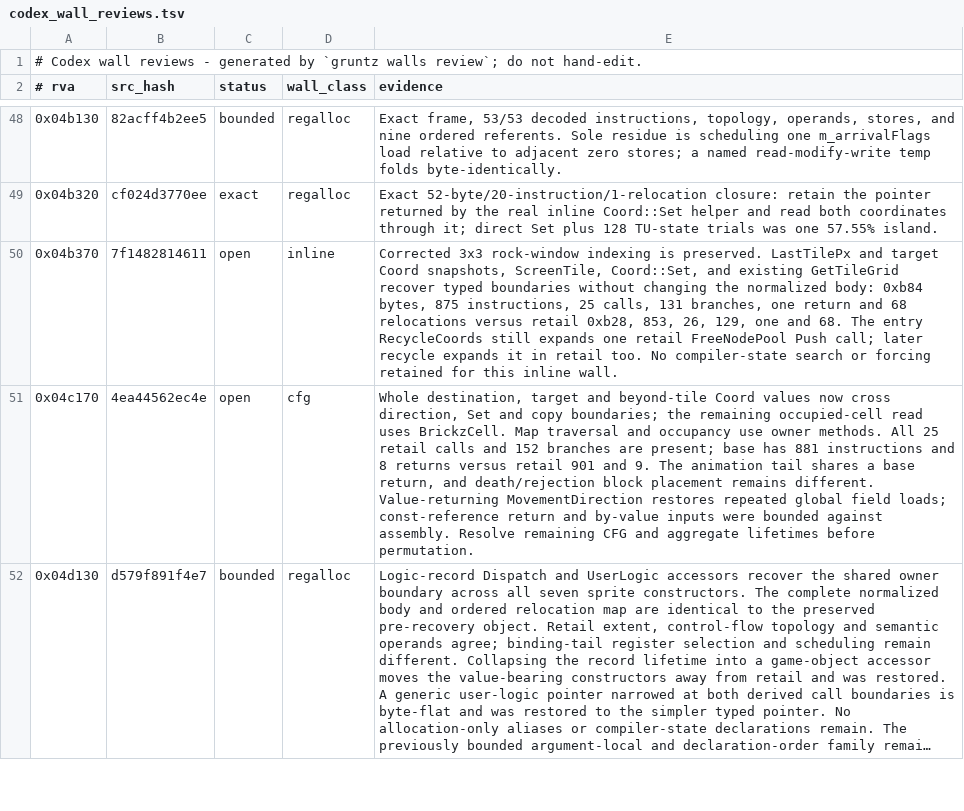
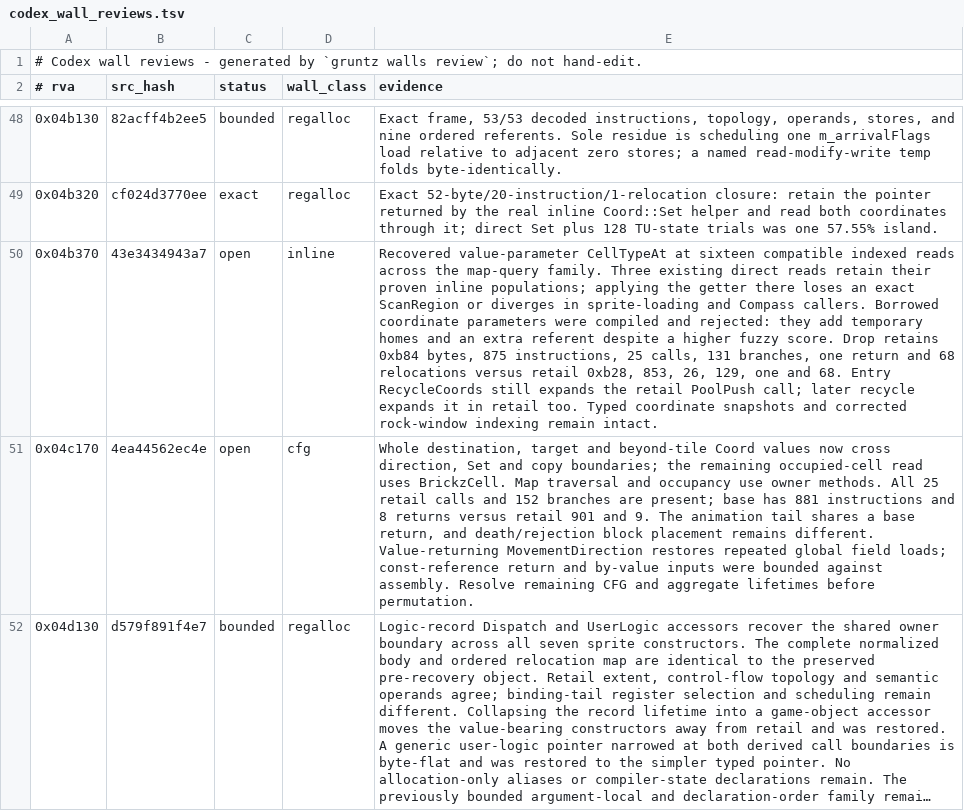
Before and after one commit to sushi-shi/gruntz-decomp, a TSV file: config/codex_wall_reviews.tsv, drawn as a sheet; only a part is shown, gaps mark what is left out; long unchanged cells end in …; the diff names each change by its address in the sheet, - before the commit and + after, or states it on an @@ line.

Commit message:
match: recover map cell type query boundary

```diff
--- a/config/codex_wall_reviews.tsv
+++ b/config/codex_wall_reviews.tsv
-B50 (src_hash): 7f1482814611
+B50 (src_hash): 43e3434943a7
-E50 (evidence): Corrected 3x3 rock-window indexing is preserved. LastTilePx and target Coord snapshots, ScreenTile, Coord::Set, and existing GetTileGrid recover typed boundaries without changing the normalized body: 0xb84 bytes, 875 instructions, 25 calls, 131 branches, one return and 68 relocations versus retail 0xb28, 853, 26, 129, one and 68. The entry RecycleCoords still expands one retail FreeNodePool Push call; later recycle expands it in retail too. No compiler-state search or forcing retained for this inline wall.
+E50 (evidence): Recovered value-parameter CellTypeAt at sixteen compatible indexed reads across the map-query family. Three existing direct reads retain their proven inline populations; applying the getter there loses an exact ScanRegion or diverges in sprite-loading and Compass callers. Borrowed coordinate parameters were compiled and rejected: they add temporary homes and an extra referent despite a higher fuzzy score. Drop retains 0xb84 bytes, 875 instructions, 25 calls, 131 branches, one return and 68 relocations versus retail 0xb28, 853, 26, 129, one and 68. Entry RecycleCoords still expands the retail PoolPush call; later recycle expands it in retail too. Typed coordinate snapshots and corrected rock-window indexing remain intact.
```
Also changed, not shown: 6 other files.
